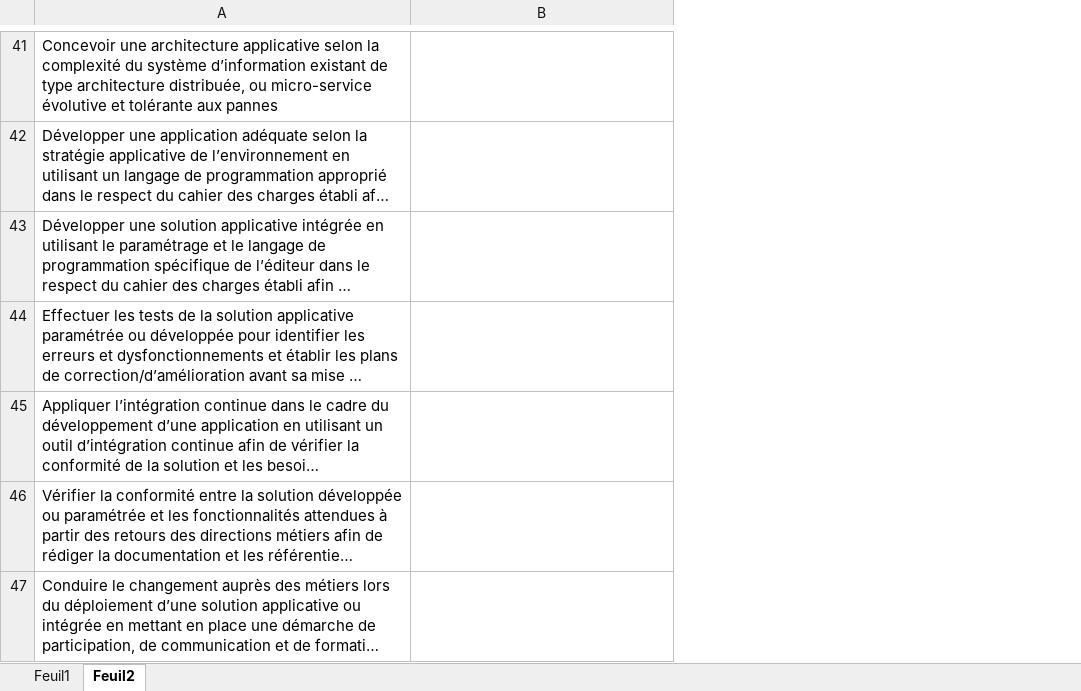
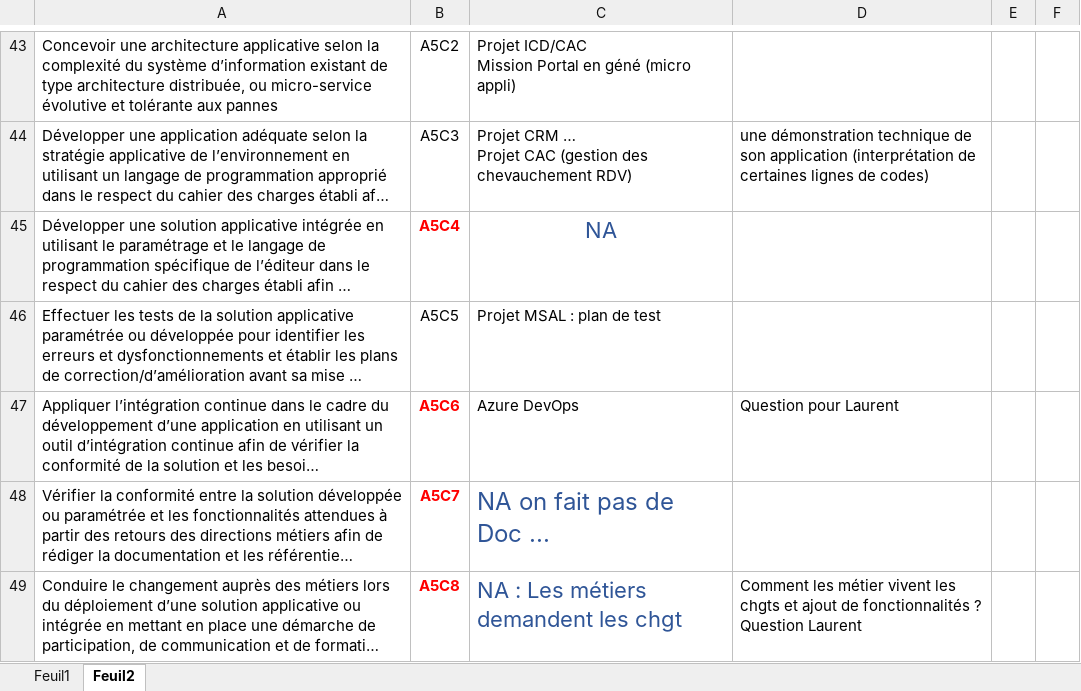
Before and after one commit to Spiroti/Dossier_prof, an Excel workbook: REAC_Comp.xlsx, sheet Feuil2, drawn as a sheet; only a part is shown, gaps mark what is left out; long unchanged cells end in …; values as stored, in another font and other column widths than the file's, no borders; charts and pictures not drawn; addresses are those after the commit; ↵ is a line break in a cell; the diff covers the shown part only; the diff names each change by its address in the sheet, - before the commit and + after, or states it on an @@ line.

Commit message:
Sommaire et plan bien avancé

```diff
--- a/REAC_Comp.xlsx (sheet Feuil2)
+++ b/REAC_Comp.xlsx (sheet Feuil2)
+column B, rows 43-49: A5C2 | A5C3 | A5C4 | A5C5 | A5C6 | A5C7 | A5C8
+column D, rows 44-49: une démonstration technique de son application (interprétation de certaines lignes de codes) |  |  | Question pour Laurent |  | Comment les métier vivent les chgts et ajout de fonctionnalités ? Question Laurent
+column E, empty
+column F, empty
-C43: (empty)
+C43: Projet ICD/CAC ↵ Mission Portal en géné (micro appli)
-C44: (empty)
+C44: Projet CRM … ↵ Projet CAC (gestion des chevauchement RDV)
-C45: (empty)
+C45: NA
-C46: (empty)
+C46: Projet MSAL : plan de test
-C47: (empty)
+C47: Azure DevOps
-C48: (empty)
+C48: NA on fait pas de Doc ...
-C49: (empty)
+C49: NA : Les métiers demandent les chgt
```
Also changed, not shown: 23 added rows, 21 removed rows, 16 edited cells and cell formats elsewhere in this sheet, charts or pictures, 1 other file.
